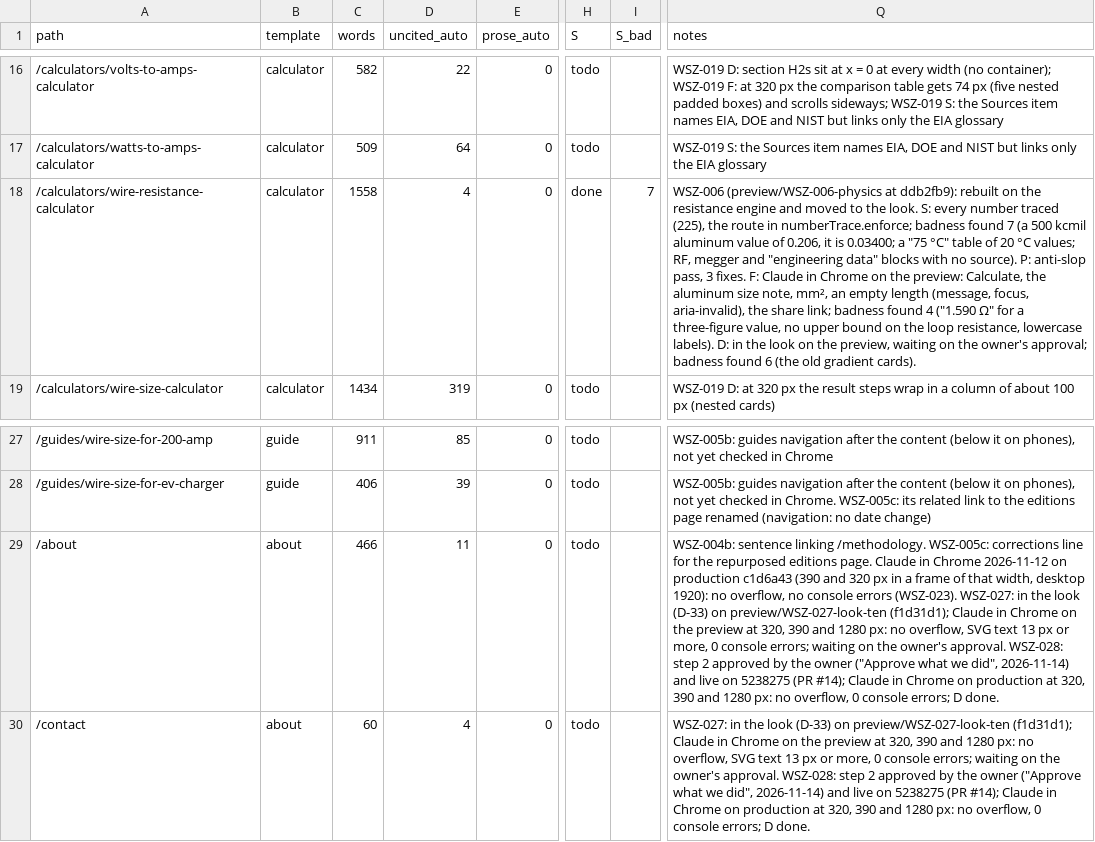
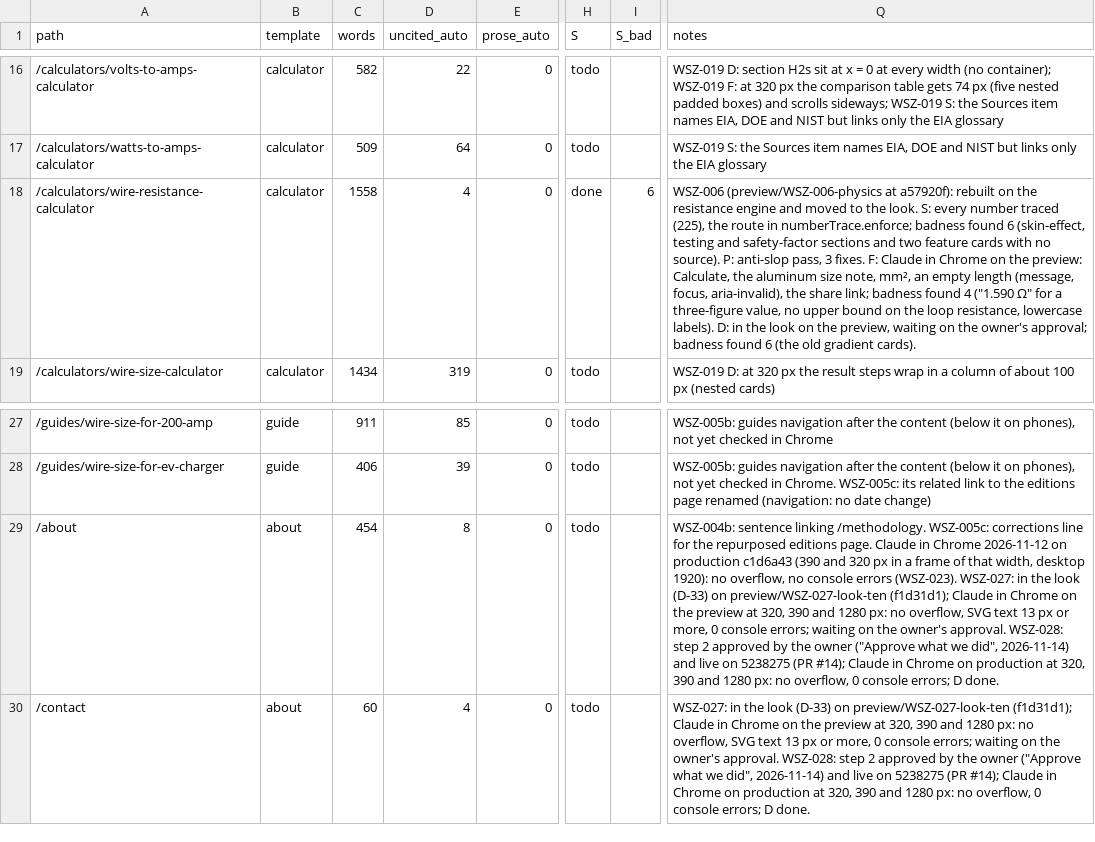
Before and after one commit to Mapstor/wiresizes, a CSV file: qa/pages.csv, drawn as a sheet; only a part is shown, gaps mark what is left out; the diff names each change by its address in the sheet, - before the commit and + after, or states it on an @@ line.

```diff
--- a/qa/pages.csv
+++ b/qa/pages.csv
-I18 (S_bad): 7
+I18 (S_bad): 6
-Q18 (notes): …(preview/WSZ-006-physics at ddb2fb9): rebuilt on the resistance engine and moved to the look. S: every number traced (225), the route in numberTrace.enforce; badness found 7 (a 500 kcmil aluminum value of 0.206, it is 0.03400; a "75 °C" table of 20 °C values; RF, megger and "engineering data" blocks with no…
+Q18 (notes): …(preview/WSZ-006-physics at a57920f): rebuilt on the resistance engine and moved to the look. S: every number traced (225), the route in numberTrace.enforce; badness found 6 (skin-effect, testing and safety-factor sections and two feature cards with no…
-C29 (words): 466
+C29 (words): 454
-D29 (uncited_auto): 11
+D29 (uncited_auto): 8
```
Also changed, not shown: 1 other file.
